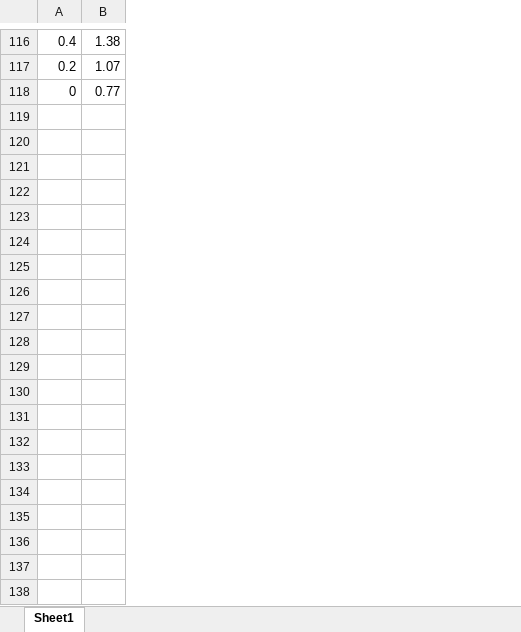
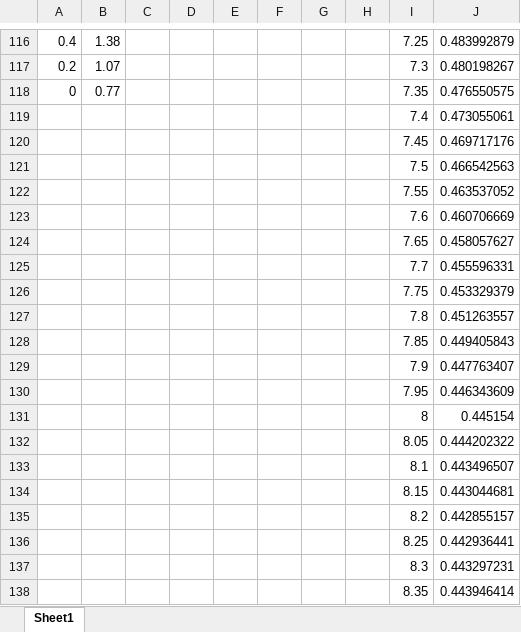
Before and after one commit to TWCCarlson/MicroMouse, an Excel workbook: IRCalib/Data/Sen_II.xlsx, sheet Sheet1, drawn as a sheet; only a part is shown, gaps mark what is left out; values as stored, in another font and other column widths than the file's, no borders; charts and pictures not drawn; the diff covers the shown part only; the diff names each change by its address in the sheet, - before the commit and + after, or states it on an @@ line.

```diff
--- a/IRCalib/Data/Sen_II.xlsx (sheet Sheet1)
+++ b/IRCalib/Data/Sen_II.xlsx (sheet Sheet1)
+column C, empty
+column D, empty
+column E, empty
+column F, empty
+column G, empty
+column H, empty
+column I, rows 116-118: 7.25 | 7.3 | 7.35
+column J, rows 116-118: 0.483992879 | 0.480198267 | 0.476550575
+row 119:  |  |  |  |  |  |  |  | 7.4 | 0.473055061
+row 120:  |  |  |  |  |  |  |  | 7.45 | 0.469717176
+row 121:  |  |  |  |  |  |  |  | 7.5 | 0.466542563
+row 122:  |  |  |  |  |  |  |  | 7.55 | 0.463537052
+row 123:  |  |  |  |  |  |  |  | 7.6 | 0.460706669
+row 124:  |  |  |  |  |  |  |  | 7.65 | 0.458057627
+row 125:  |  |  |  |  |  |  |  | 7.7 | 0.455596331
+row 126:  |  |  |  |  |  |  |  | 7.75 | 0.453329379
+row 127:  |  |  |  |  |  |  |  | 7.8 | 0.451263557
+row 128:  |  |  |  |  |  |  |  | 7.85 | 0.449405843
+row 129:  |  |  |  |  |  |  |  | 7.9 | 0.447763407
+row 130:  |  |  |  |  |  |  |  | 7.95 | 0.446343609
+row 131:  |  |  |  |  |  |  |  | 8 | 0.445154
+row 132:  |  |  |  |  |  |  |  | 8.05 | 0.444202322
+row 133:  |  |  |  |  |  |  |  | 8.1 | 0.443496507
+row 134:  |  |  |  |  |  |  |  | 8.15 | 0.443044681
+row 135:  |  |  |  |  |  |  |  | 8.2 | 0.442855157
+row 136:  |  |  |  |  |  |  |  | 8.25 | 0.442936441
+row 137:  |  |  |  |  |  |  |  | 8.3 | 0.443297231
+row 138:  |  |  |  |  |  |  |  | 8.35 | 0.443946414
```
Also changed, not shown: 33 added rows elsewhere in this sheet, charts or pictures, IRCalib/Data/Sen_I.xlsx, IRCalib/Data/Sen_III.xlsx, 12 other files.
